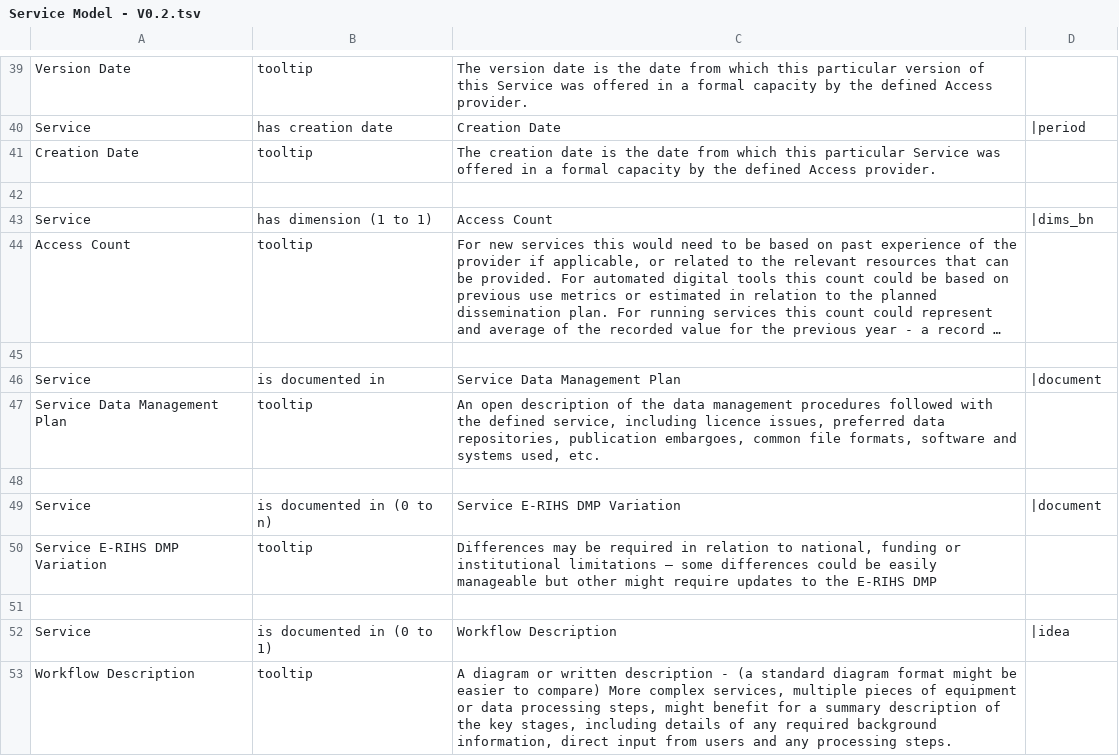
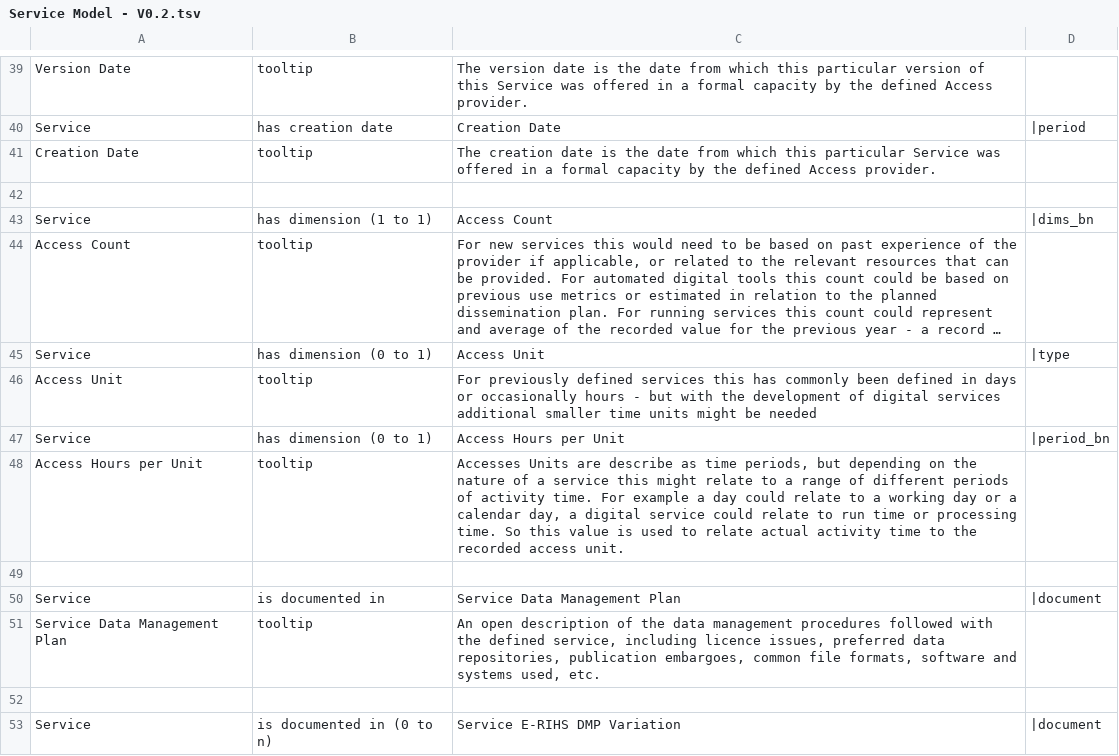
Before and after one commit to E-RIHS/hs-interoperability, a TSV file: Shared Models/Service Model - V0.2.tsv, drawn as a sheet; only a part is shown, gaps mark what is left out; the shorter side is filled out with more unchanged rows; long unchanged cells end in …; the diff names each change by its address in the sheet, - before the commit and + after, or states it on an @@ line.

Commit message:
Update Service Model - V0.2.tsv
Added access units and times information

```diff
--- a/Shared Models/Service Model - V0.2.tsv
+++ b/Shared Models/Service Model - V0.2.tsv
+row 45: Service | has dimension (0 to 1) | Access Unit | |type
+row 46: Access Unit | tooltip | For previously defined services this has commonly been defined in days or occasionally hours - but with the development of digital services additional smaller time units might be needed
+row 47: Service | has dimension (0 to 1) | Access Hours per Unit | |period_bn
+row 48: Access Hours per Unit | tooltip | Accesses Units are describe as time periods, but depending on the nature of a service this might relate to a range of different periods of activity time. For example a day could relate to a working day or a calendar day, a digital service could relate to run time or processing time. So this value is used to relate actual activity time to the recorded access unit.
```
